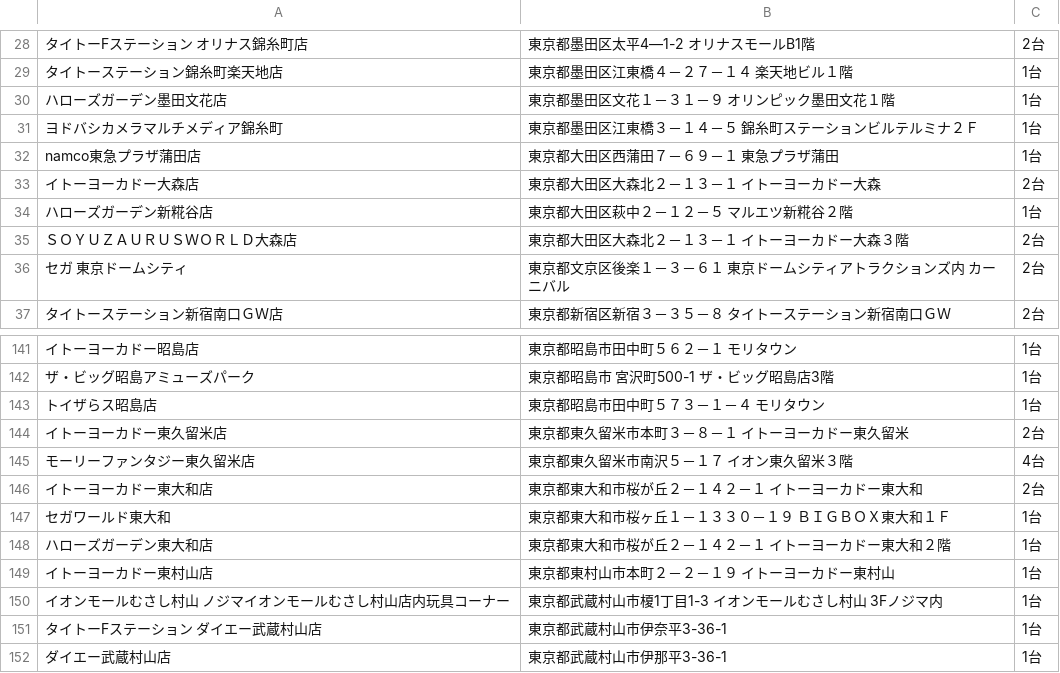
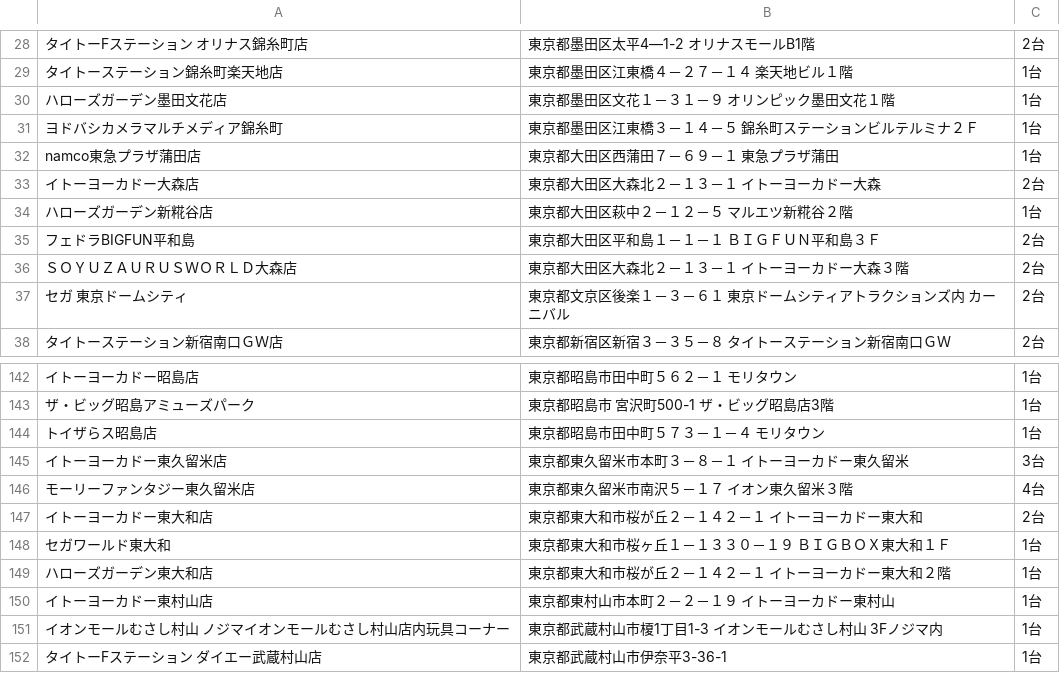
Before and after one commit to eagletmt/idolmap-data, a CSV file: aikatsu/東京都.csv, drawn as a sheet; only a part is shown, gaps mark what is left out; the shorter side is filled out with more unchanged rows; addresses are those after the commit; the diff names each change by its address in the sheet, - before the commit and + after, or states it on an @@ line.

Commit message:
Update CSV data 2018-06-01 17:07:37+09:00

```diff
--- a/aikatsu/東京都.csv
+++ b/aikatsu/東京都.csv
+row 35: フェドラBIGFUN平和島 | 東京都大田区平和島１－１－１ ＢＩＧＦＵＮ平和島３Ｆ | 2台
-C145: 2台
+C145: 3台
```
